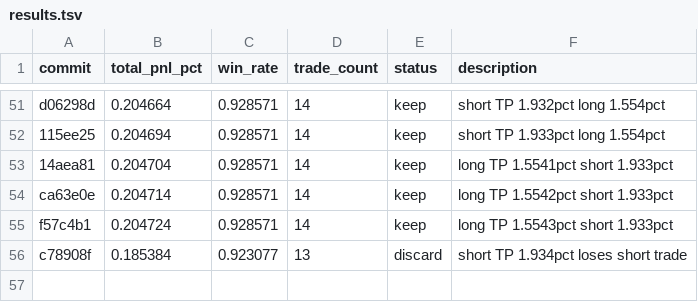
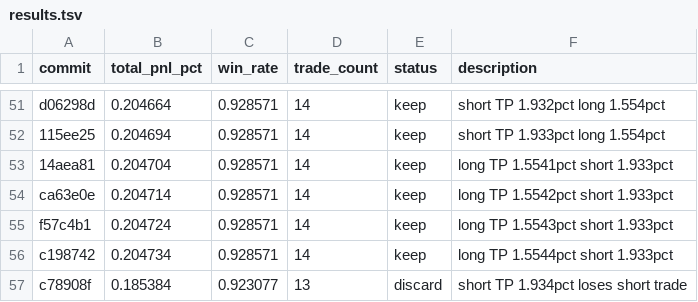
Before and after one commit to RishiJain905/autoresearch, a TSV file: results.tsv, drawn as a sheet; only a part is shown, gaps mark what is left out; the diff names each change by its address in the sheet, - before the commit and + after, or states it on an @@ line.

```diff
--- a/results.tsv
+++ b/results.tsv
+row 56: c198742 | 0.204734 | 0.928571 | 14 | keep | long TP 1.5544pct short 1.933pct
```
Also changed, not shown: 1 other file.
